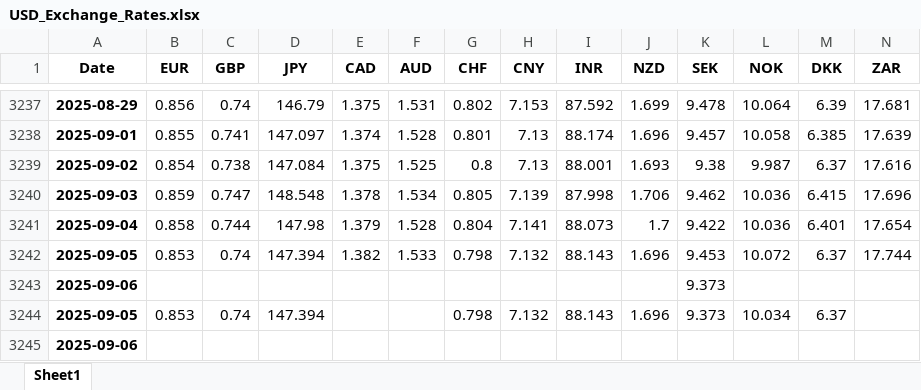
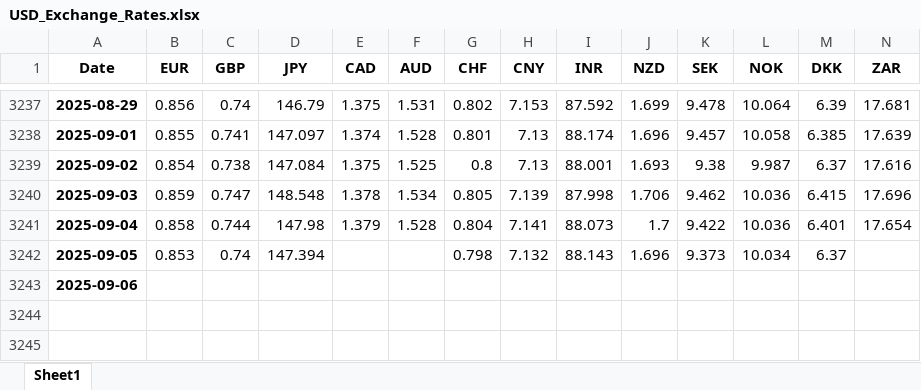
Before and after one commit to konak8548/how_events_move_markets, an Excel workbook: data/currencies/USD_Exchange_Rates.xlsx, sheet Sheet1, drawn as a sheet; only a part is shown, gaps mark what is left out; values as stored, in another font and other column widths than the file's, no borders; rows hold the shown columns only; the diff names each change by its address in the sheet, - before the commit and + after, or states it on an @@ line.

```diff
--- a/data/currencies/USD_Exchange_Rates.xlsx (sheet Sheet1)
+++ b/data/currencies/USD_Exchange_Rates.xlsx (sheet Sheet1)
-row 3242: 2025-09-05 | 0.853 | 0.74 | 147.394 | 1.382 | 1.533 | 0.798 | 7.132 | 88.143 | 1.696 | 9.453 | 10.072 | 6.37 | 17.744
-row 3243: 2025-09-06 |  |  |  |  |  |  |  |  |  | 9.373
```
Also changed, not shown: 1 other file.
